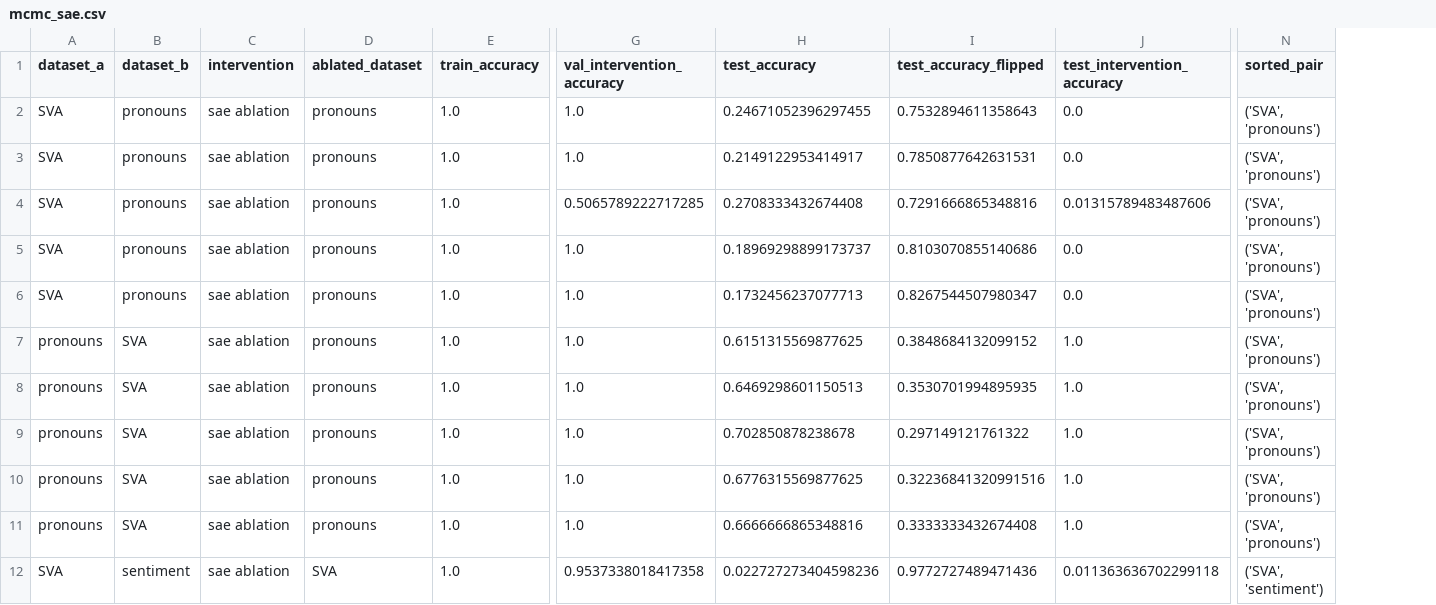
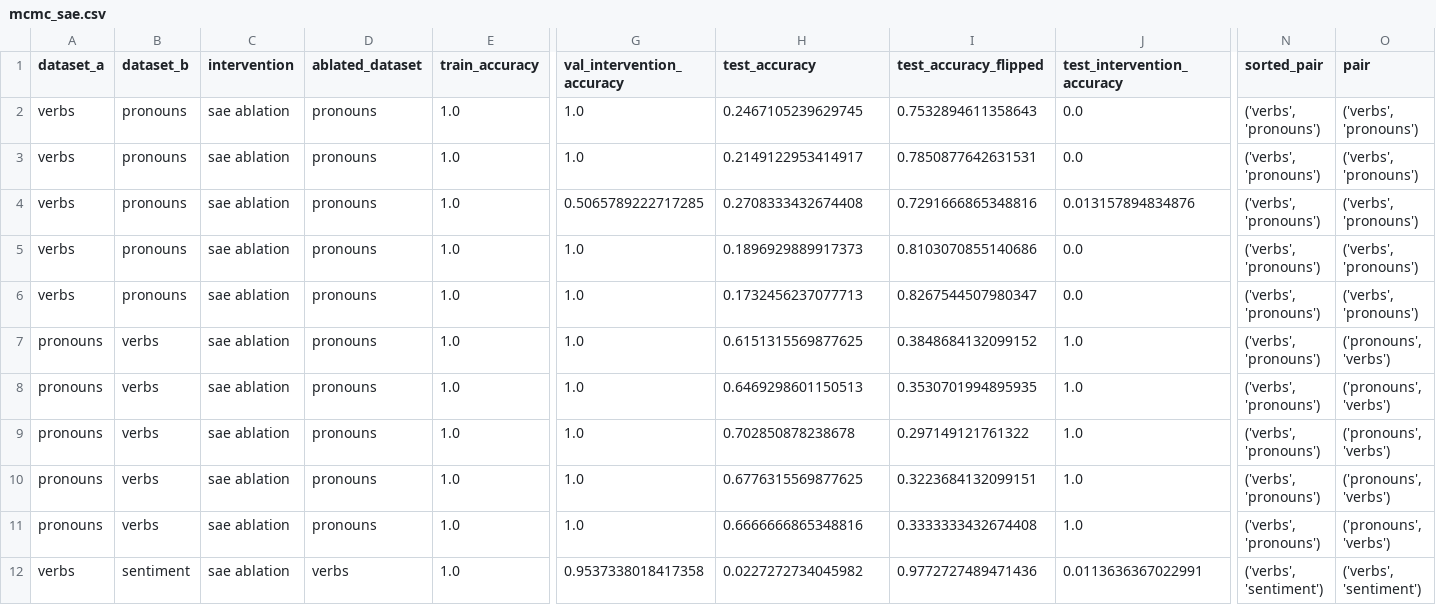
Before and after one commit to cadentj/steering-finetuning, a CSV file: results/mcmc_sae.csv, drawn as a sheet; only a part is shown, gaps mark what is left out; the diff covers the shown part only; the diff names each change by its address in the sheet, - before the commit and + after, or states it on an @@ line.

```diff
--- a/results/mcmc_sae.csv
+++ b/results/mcmc_sae.csv
+column O (pair), rows 2-12: ('verbs', 'pronouns') | ('verbs', 'pronouns') | ('verbs', 'pronouns') | ('verbs', 'pronouns') | ('verbs', 'pronouns') | ('pronouns', 'verbs') | ('pronouns', 'verbs') | ('pronouns', 'verbs') | ('pronouns', 'verbs') | ('pronouns', 'verbs') | ('verbs', 'sentiment')
-A2:A6 (dataset_a): SVA
+A2:A6 (dataset_a): verbs
-H2 (test_accuracy): 0.24671052396297455
+H2 (test_accuracy): 0.2467105239629745
-N2:N11 (sorted_pair): ('SVA', 'pronouns')
+N2:N11 (sorted_pair): ('verbs', 'pronouns')
-J4 (test_intervention_accuracy): 0.01315789483487606
+J4 (test_intervention_accuracy): 0.013157894834876
-H5 (test_accuracy): 0.18969298899173737
+H5 (test_accuracy): 0.1896929889917373
-B7:B11 (dataset_b): SVA
+B7:B11 (dataset_b): verbs
-I10 (test_accuracy_flipped): 0.32236841320991516
+I10 (test_accuracy_flipped): 0.3223684132099151
-A12 (dataset_a): SVA
+A12 (dataset_a): verbs
-D12 (ablated_dataset): SVA
+D12 (ablated_dataset): verbs
-H12 (test_accuracy): 0.022727273404598236
+H12 (test_accuracy): 0.0227272734045982
-J12 (test_intervention_accuracy): 0.011363636702299118
+J12 (test_intervention_accuracy): 0.0113636367022991
-N12 (sorted_pair): ('SVA', 'sentiment')
+N12 (sorted_pair): ('verbs', 'sentiment')
```
Also changed, not shown: 147 edited cells elsewhere in this file, results/gender_pca.csv, results/gender_sae_latent.csv, 19 other files.
